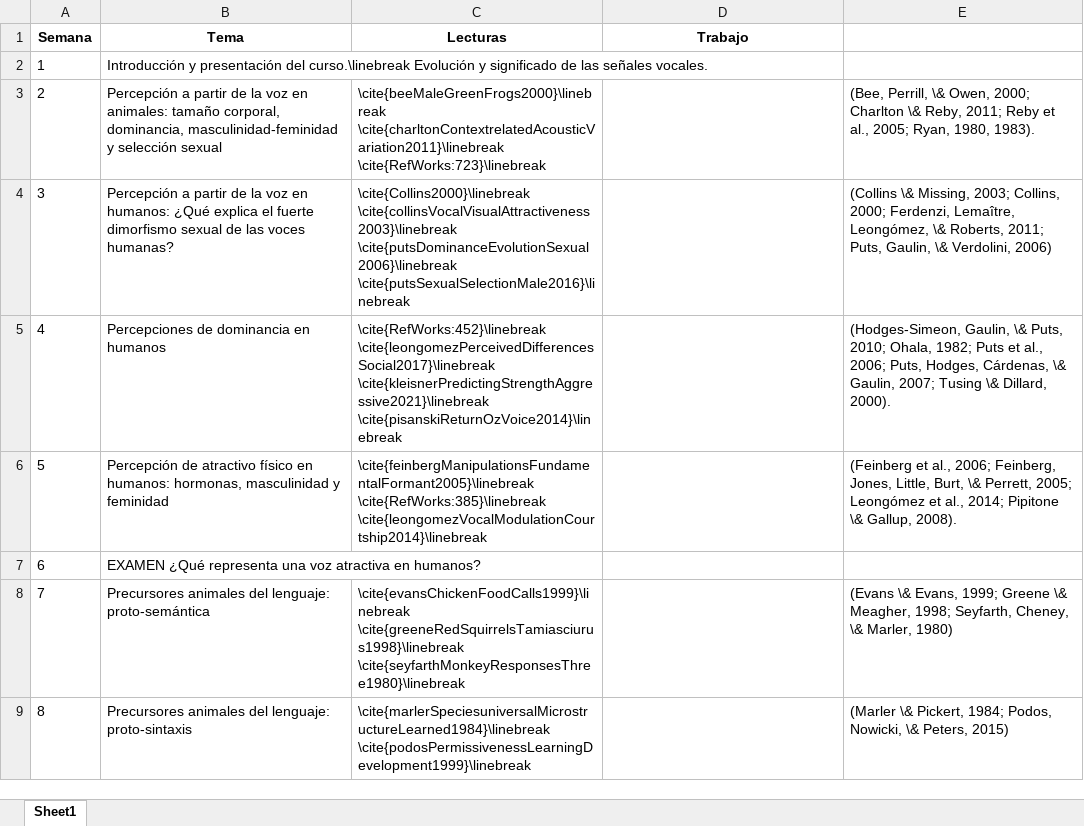
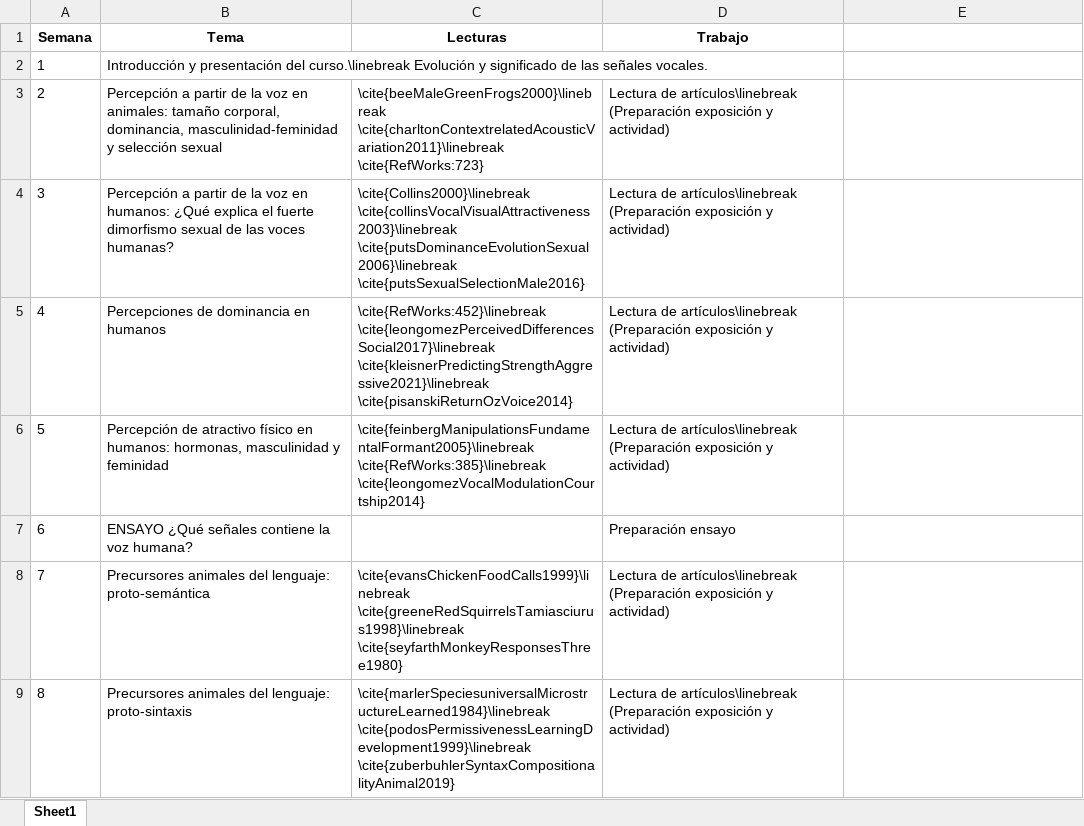
Before and after one commit to JDLeongomez/JDL_CV, an Excel workbook: Especial_Uniandes_2023/3. Programa de curso/Sesiones curso.xlsx, sheet Sheet1, drawn as a sheet; only a part is shown; values as stored, in another font and other column widths than the file's, no borders; the diff covers the shown part only; the diff names each change by its address in the sheet, - before the commit and + after, or states it on an @@ line.

```diff
--- a/Especial_Uniandes_2023/3. Programa de curso/Sesiones curso.xlsx (sheet Sheet1)
+++ b/Especial_Uniandes_2023/3. Programa de curso/Sesiones curso.xlsx (sheet Sheet1)
-C3 (Lecturas): \cite{beeMaleGreenFrogs2000}\linebreak \cite{charltonContextrelatedAcousticVariation2011}\linebreak \cite{RefWorks:723}\linebreak
+C3 (Lecturas): \cite{beeMaleGreenFrogs2000}\linebreak \cite{charltonContextrelatedAcousticVariation2011}\linebreak \cite{RefWorks:723}
-D3:D6 (Trabajo): (empty)
+D3:D6 (Trabajo): Lectura de artículos\linebreak (Preparación exposición y actividad)
-E3: (Bee, Perrill, \& Owen, 2000; Charlton \& Reby, 2011; Reby et al., 2005; Ryan, 1980, 1983).
+E3: (empty)
-C4 (Lecturas): …\cite{collinsVocalVisualAttractiveness2003}\linebreak \cite{putsDominanceEvolutionSexual2006}\linebreak \cite{putsSexualSelectionMale2016}\linebreak
+C4 (Lecturas): …\cite{collinsVocalVisualAttractiveness2003}\linebreak \cite{putsDominanceEvolutionSexual2006}\linebreak \cite{putsSexualSelectionMale2016}
-E4: (Collins \& Missing, 2003; Collins, 2000; Ferdenzi, Lemaître, Leongómez, \& Roberts, 2011; Puts, Gaulin, \& Verdolini, 2006)
+E4: (empty)
-C5 (Lecturas): …\cite{leongomezPerceivedDifferencesSocial2017}\linebreak \cite{kleisnerPredictingStrengthAggressive2021}\linebreak \cite{pisanskiReturnOzVoice2014}\linebreak
+C5 (Lecturas): …\cite{leongomezPerceivedDifferencesSocial2017}\linebreak \cite{kleisnerPredictingStrengthAggressive2021}\linebreak \cite{pisanskiReturnOzVoice2014}
-E5: (Hodges-Simeon, Gaulin, \& Puts, 2010; Ohala, 1982; Puts et al., 2006; Puts, Hodges, Cárdenas, \& Gaulin, 2007; Tusing \& Dillard, 2000).
+E5: (empty)
-C6 (Lecturas): \cite{feinbergManipulationsFundamentalFormant2005}\linebreak \cite{RefWorks:385}\linebreak \cite{leongomezVocalModulationCourtship2014}\linebreak
+C6 (Lecturas): \cite{feinbergManipulationsFundamentalFormant2005}\linebreak \cite{RefWorks:385}\linebreak \cite{leongomezVocalModulationCourtship2014}
-E6: (Feinberg et al., 2006; Feinberg, Jones, Little, Burt, \& Perrett, 2005; Leongómez et al., 2014; Pipitone \& Gallup, 2008).
+E6: (empty)
-B7 (Tema): EXAMEN ¿Qué representa una voz atractiva en humanos?
+B7 (Tema): ENSAYO ¿Qué señales contiene la voz humana?
-D7 (Trabajo): (empty)
+D7 (Trabajo): Preparación ensayo
-C8 (Lecturas): \cite{evansChickenFoodCalls1999}\linebreak \cite{greeneRedSquirrelsTamiasciurus1998}\linebreak \cite{seyfarthMonkeyResponsesThree1980}\linebreak
+C8 (Lecturas): \cite{evansChickenFoodCalls1999}\linebreak \cite{greeneRedSquirrelsTamiasciurus1998}\linebreak \cite{seyfarthMonkeyResponsesThree1980}
-D8:D9 (Trabajo): (empty)
+D8:D9 (Trabajo): Lectura de artículos\linebreak (Preparación exposición y actividad)
-E8: (Evans \& Evans, 1999; Greene \& Meagher, 1998; Seyfarth, Cheney, \& Marler, 1980)
+E8: (empty)
-C9 (Lecturas): \cite{marlerSpeciesuniversalMicrostructureLearned1984}\linebreak \cite{podosPermissivenessLearningDevelopment1999}\linebreak
+C9 (Lecturas): \cite{marlerSpeciesuniversalMicrostructureLearned1984}\linebreak \cite{podosPermissivenessLearningDevelopment1999}\linebreak \cite{zuberbuhlerSyntaxCompositionalityAnimal2019}
-E9: (Marler \& Pickert, 1984; Podos, Nowicki, \& Peters, 2015)
+E9: (empty)
```
Also changed, not shown: 23 edited cells elsewhere in this sheet, 5 other files.
